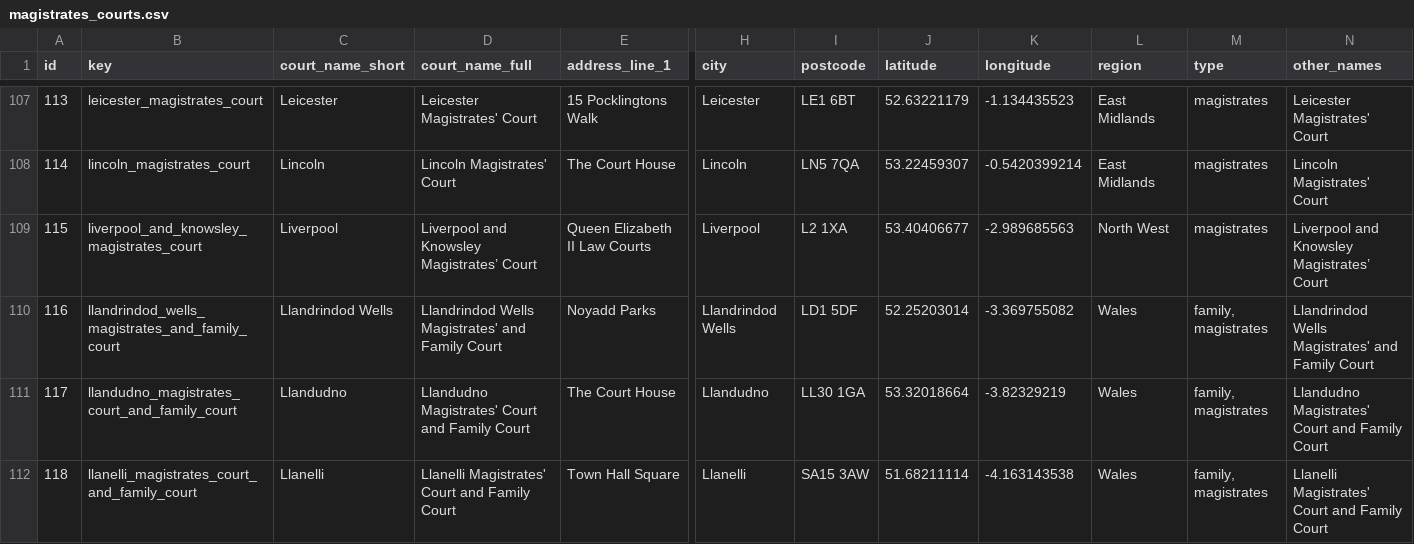
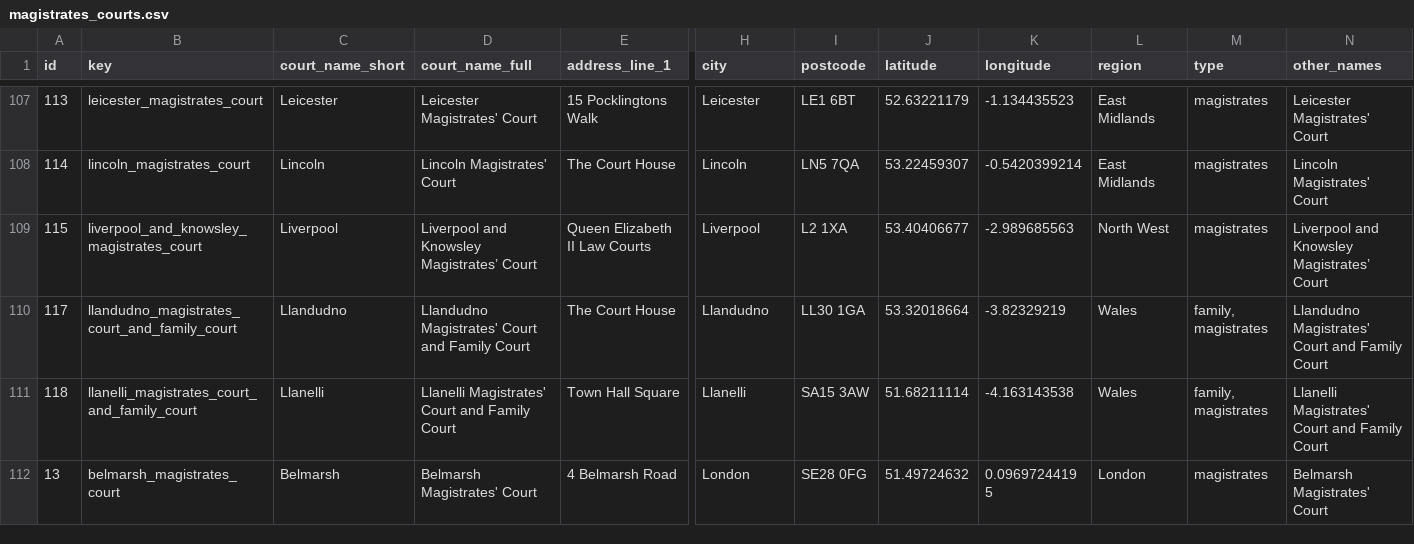
Before and after one commit to ministryofjustice/Claim-for-Crown-Court-Defence, a CSV file: lib/assets/data/establishments/magistrates_courts.csv, drawn as a sheet; only a part is shown, gaps mark what is left out; the shorter side is filled out with more unchanged rows; rows hold the shown columns only; the diff names each change by its address in the sheet, - before the commit and + after, or states it on an @@ line.

Commit message:
Remove original Llandrindod Wells entry from CSV

```diff
--- a/lib/assets/data/establishments/magistrates_courts.csv
+++ b/lib/assets/data/establishments/magistrates_courts.csv
-row 110: 116 | llandrindod_wells_magistrates_and_family_court | Llandrindod Wells | Llandrindod Wells Magistrates' and Family Court | Noyadd Parks | Llandrindod Wells | LD1 5DF | 52.25203014 | -3.369755082 | Wales | family, magistrates | Llandrindod Wells Magistrates' and Family Court
```
